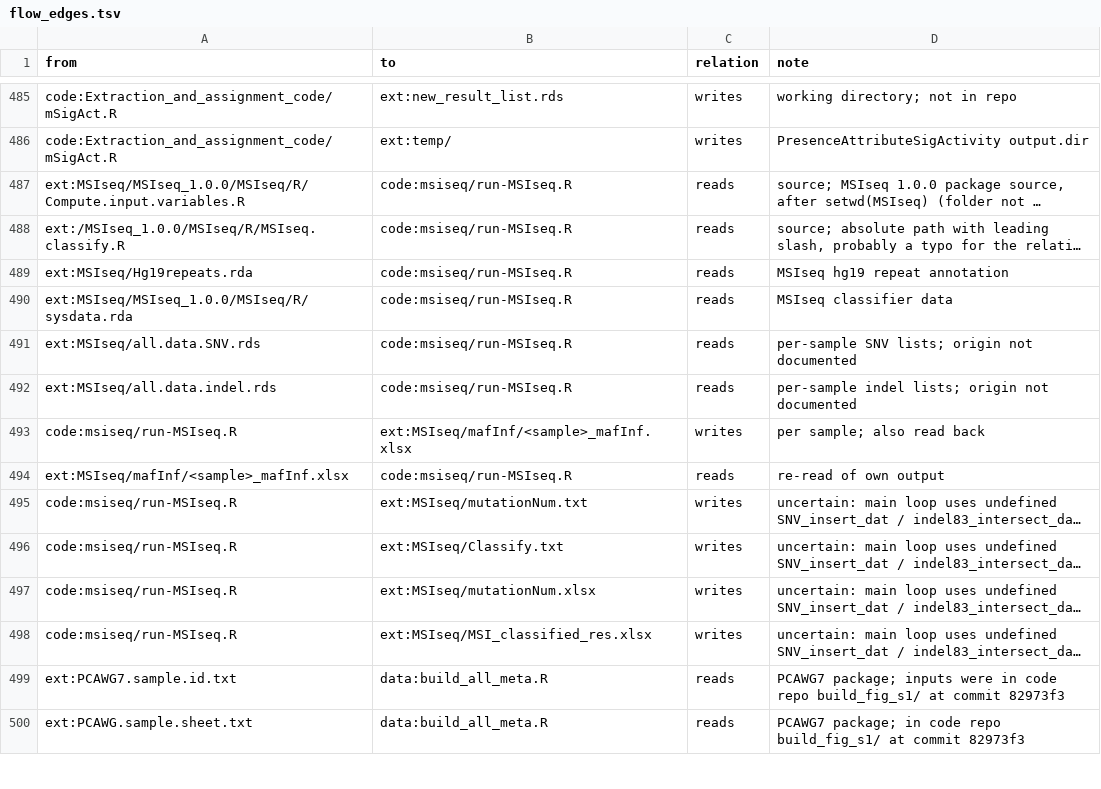
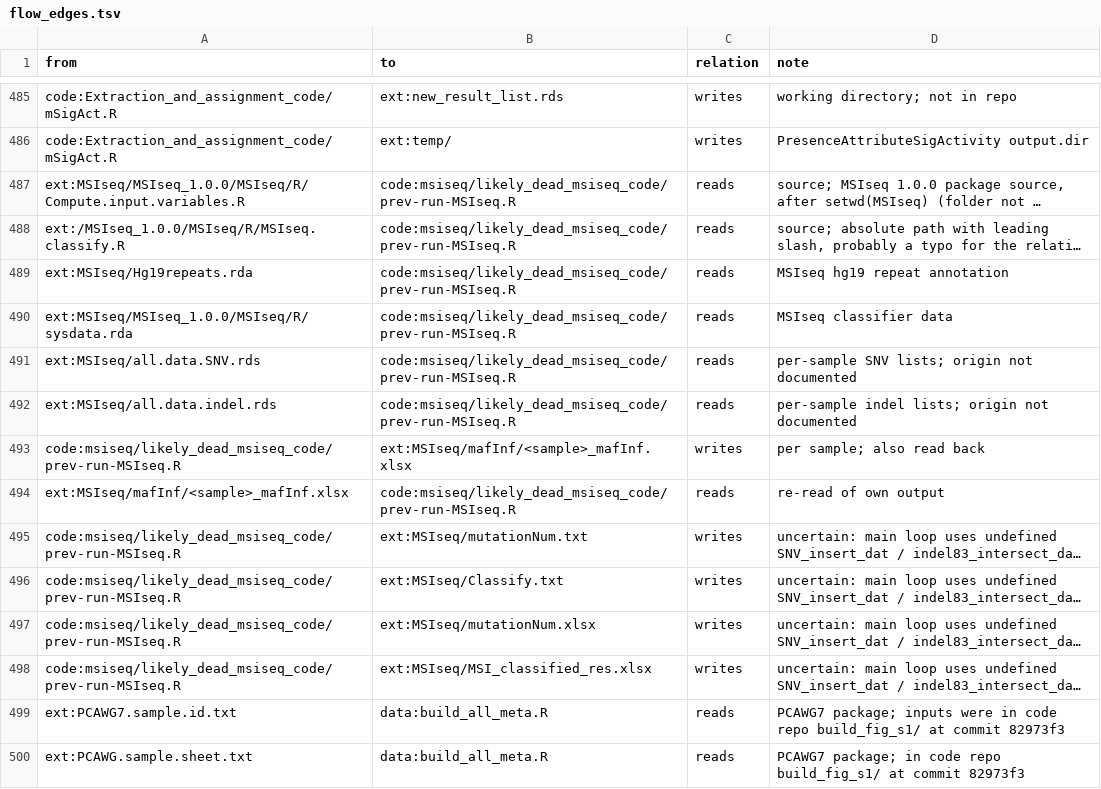
Before and after one commit to liumoLM/Liu2024, a TSV file: data_flow/flow_edges.tsv, drawn as a sheet; only a part is shown, gaps mark what is left out; long unchanged cells end in …; the diff names each change by its address in the sheet, - before the commit and + after, or states it on an @@ line.

```diff
--- a/data_flow/flow_edges.tsv
+++ b/data_flow/flow_edges.tsv
-B487:B492 (to): code:msiseq/run-MSIseq.R
+B487:B492 (to): code:msiseq/likely_dead_msiseq_code/prev-run-MSIseq.R
-A493 (from): code:msiseq/run-MSIseq.R
+A493 (from): code:msiseq/likely_dead_msiseq_code/prev-run-MSIseq.R
-B494 (to): code:msiseq/run-MSIseq.R
+B494 (to): code:msiseq/likely_dead_msiseq_code/prev-run-MSIseq.R
-A495:A498 (from): code:msiseq/run-MSIseq.R
+A495:A498 (from): code:msiseq/likely_dead_msiseq_code/prev-run-MSIseq.R
```
Also changed, not shown: data_flow/flow_nodes.tsv, 2 other files.
